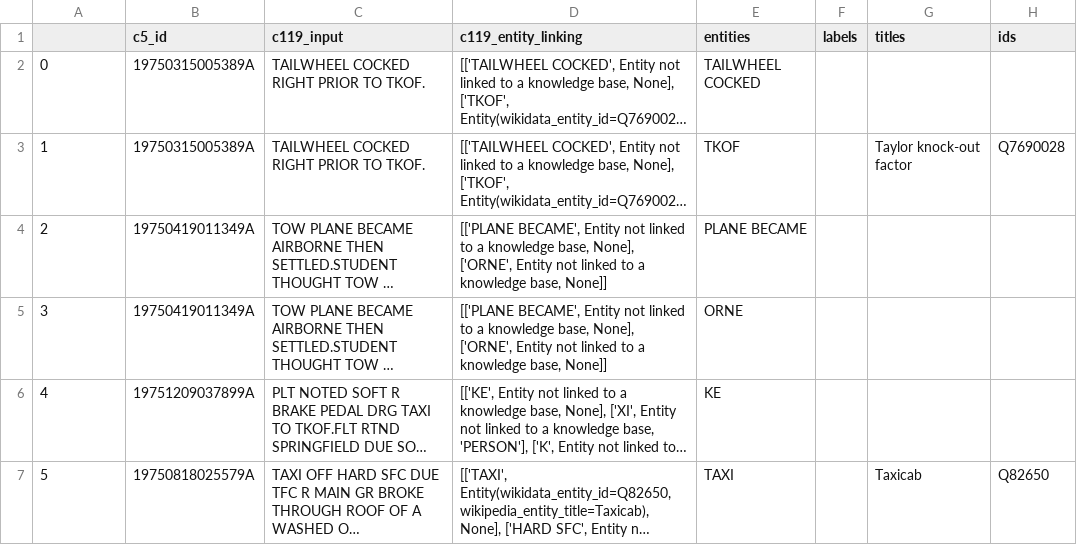
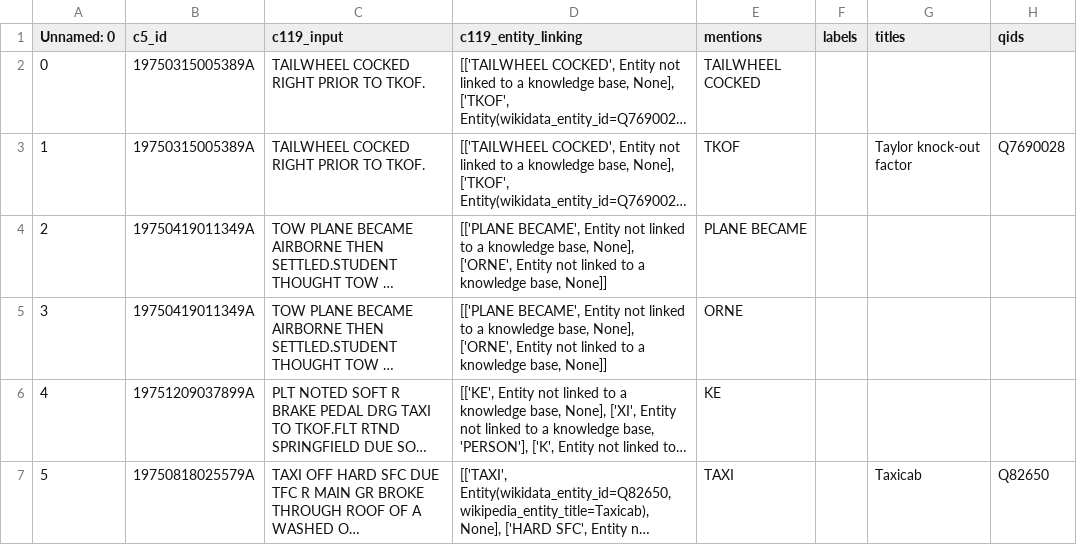
Before and after one commit to nd-crane/trusted_ke, a CSV file: tool_results/refined/refined.csv, drawn as a sheet; only a part is shown; long unchanged cells end in …; the diff names each change by its address in the sheet, - before the commit and + after, or states it on an @@ line.

```diff
--- a/tool_results/refined/refined.csv
+++ b/tool_results/refined/refined.csv
-A1: (empty)
+A1: Unnamed: 0
-E1: entities
+E1: mentions
-H1: ids
+H1: qids
```
Also changed, not shown: tool_results/genre/genre_independent.csv, 5 other files.
